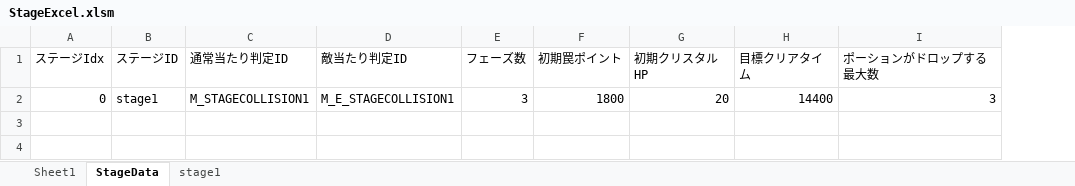
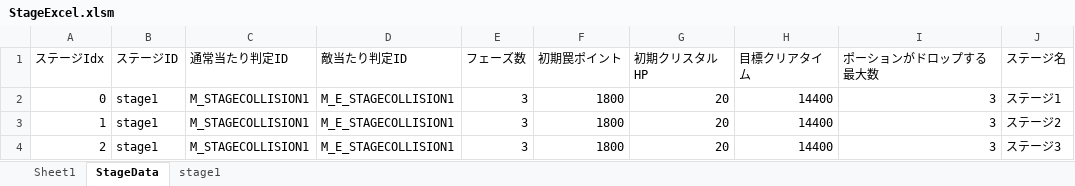
Before and after one commit to nkd10121/EmploymentWorks, an Excel workbook: EmploymentWork/excel/StageExcel.xlsm, sheet StageData, drawn as a sheet; values as stored, in another font and other column widths than the file's, no borders; the diff names each change by its address in the sheet, - before the commit and + after, or states it on an @@ line.

```diff
--- a/EmploymentWork/excel/StageExcel.xlsm (sheet StageData)
+++ b/EmploymentWork/excel/StageExcel.xlsm (sheet StageData)
+column J (ステージ名), row 2: ステージ1
+row 3: 1 | stage1 | M_STAGECOLLISION1 | M_E_STAGECOLLISION1 | 3 | 1800 | 20 | 14400 | 3 | ステージ2
+row 4: 2 | stage1 | M_STAGECOLLISION1 | M_E_STAGECOLLISION1 | 3 | 1800 | 20 | 14400 | 3 | ステージ3
```
Also changed, not shown: 10 other files.
